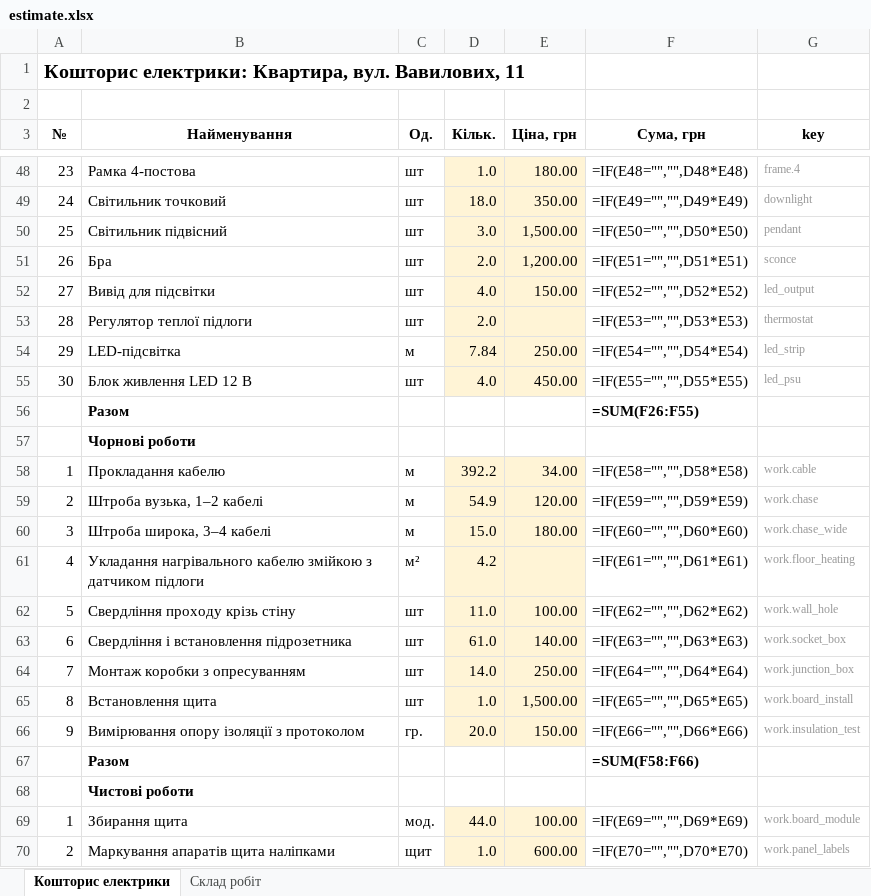
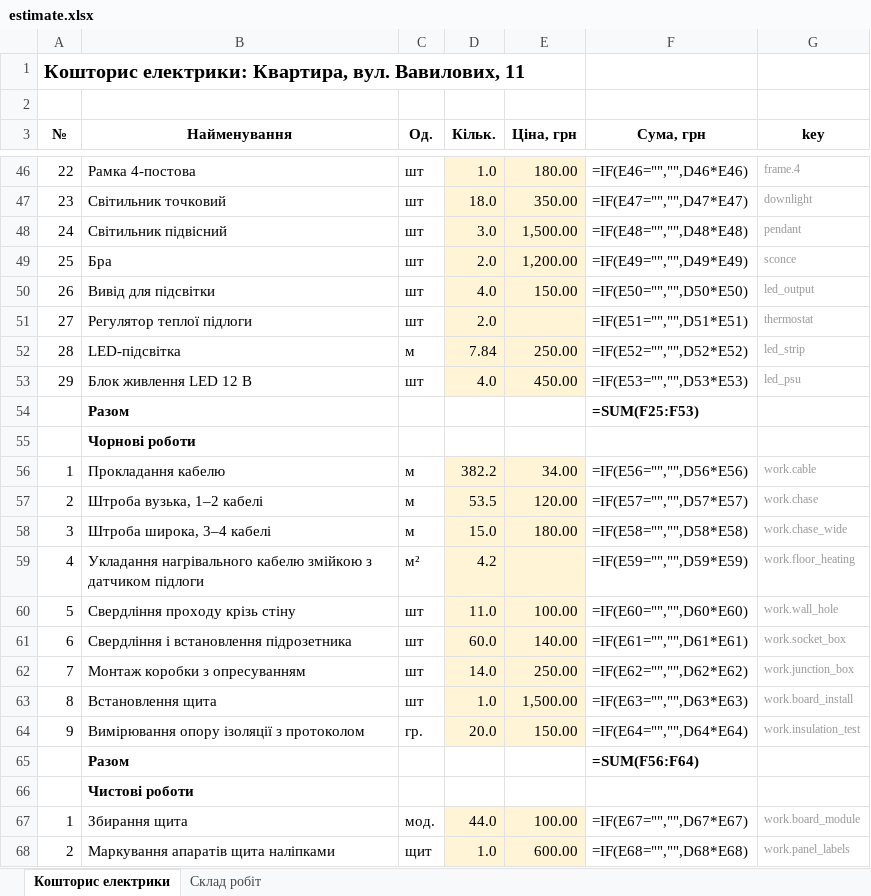
Before and after one commit to Coder801/floorplan-engine, an Excel workbook: projects/vavilovykh-11/out/estimate.xlsx, sheet Кошторис електрики, drawn as a sheet; only a part is shown, gaps mark what is left out; values as stored, in another font and other column widths than the file's, no borders; formulas without a stored value are shown as written; addresses are those after the commit; the diff covers the shown part only; the diff names each change by its address in the sheet, - before the commit and + after, or states it on an @@ line.

```diff
--- a/projects/vavilovykh-11/out/estimate.xlsx (sheet Кошторис електрики)
+++ b/projects/vavilovykh-11/out/estimate.xlsx (sheet Кошторис електрики)
-A46 (№): 23
+A46 (№): 22
-F46 (Сума, грн): =IF(E48="","",D48*E48)
+F46 (Сума, грн): =IF(E46="","",D46*E46)
-A47 (№): 24
+A47 (№): 23
-F47 (Сума, грн): =IF(E49="","",D49*E49)
+F47 (Сума, грн): =IF(E47="","",D47*E47)
-A48 (№): 25
+A48 (№): 24
-F48 (Сума, грн): =IF(E50="","",D50*E50)
+F48 (Сума, грн): =IF(E48="","",D48*E48)
-A49 (№): 26
+A49 (№): 25
-F49 (Сума, грн): =IF(E51="","",D51*E51)
+F49 (Сума, грн): =IF(E49="","",D49*E49)
-A50 (№): 27
+A50 (№): 26
-F50 (Сума, грн): =IF(E52="","",D52*E52)
+F50 (Сума, грн): =IF(E50="","",D50*E50)
-A51 (№): 28
+A51 (№): 27
-F51 (Сума, грн): =IF(E53="","",D53*E53)
+F51 (Сума, грн): =IF(E51="","",D51*E51)
-A52 (№): 29
+A52 (№): 28
-F52 (Сума, грн): =IF(E54="","",D54*E54)
+F52 (Сума, грн): =IF(E52="","",D52*E52)
-A53 (№): 30
+A53 (№): 29
-F53 (Сума, грн): =IF(E55="","",D55*E55)
+F53 (Сума, грн): =IF(E53="","",D53*E53)
-F54 (Сума, грн): =SUM(F26:F55)
+F54 (Сума, грн): =SUM(F25:F53)
-D56 (Кільк.): 392.2
+D56 (Кільк.): 382.2
-F56 (Сума, грн): =IF(E58="","",D58*E58)
+F56 (Сума, грн): =IF(E56="","",D56*E56)
-D57 (Кільк.): 54.9
+D57 (Кільк.): 53.5
-F57 (Сума, грн): =IF(E59="","",D59*E59)
+F57 (Сума, грн): =IF(E57="","",D57*E57)
-F58 (Сума, грн): =IF(E60="","",D60*E60)
+F58 (Сума, грн): =IF(E58="","",D58*E58)
-F59 (Сума, грн): =IF(E61="","",D61*E61)
+F59 (Сума, грн): =IF(E59="","",D59*E59)
-F60 (Сума, грн): =IF(E62="","",D62*E62)
+F60 (Сума, грн): =IF(E60="","",D60*E60)
-D61 (Кільк.): 61.0
+D61 (Кільк.): 60.0
-F61 (Сума, грн): =IF(E63="","",D63*E63)
+F61 (Сума, грн): =IF(E61="","",D61*E61)
-F62 (Сума, грн): =IF(E64="","",D64*E64)
+F62 (Сума, грн): =IF(E62="","",D62*E62)
-F63 (Сума, грн): =IF(E65="","",D65*E65)
+F63 (Сума, грн): =IF(E63="","",D63*E63)
-F64 (Сума, грн): =IF(E66="","",D66*E66)
+F64 (Сума, грн): =IF(E64="","",D64*E64)
-F65 (Сума, грн): =SUM(F58:F66)
+F65 (Сума, грн): =SUM(F56:F64)
-F67 (Сума, грн): =IF(E69="","",D69*E69)
+F67 (Сума, грн): =IF(E67="","",D67*E67)
-F68 (Сума, грн): =IF(E70="","",D70*E70)
+F68 (Сума, грн): =IF(E68="","",D68*E68)
```
Also changed, not shown: 2 removed rows and 66 edited cells elsewhere in this sheet, sheet Склад робіт, projects/vavilovykh-11/out/plumbing-estimate.xlsx, 16 other files.
